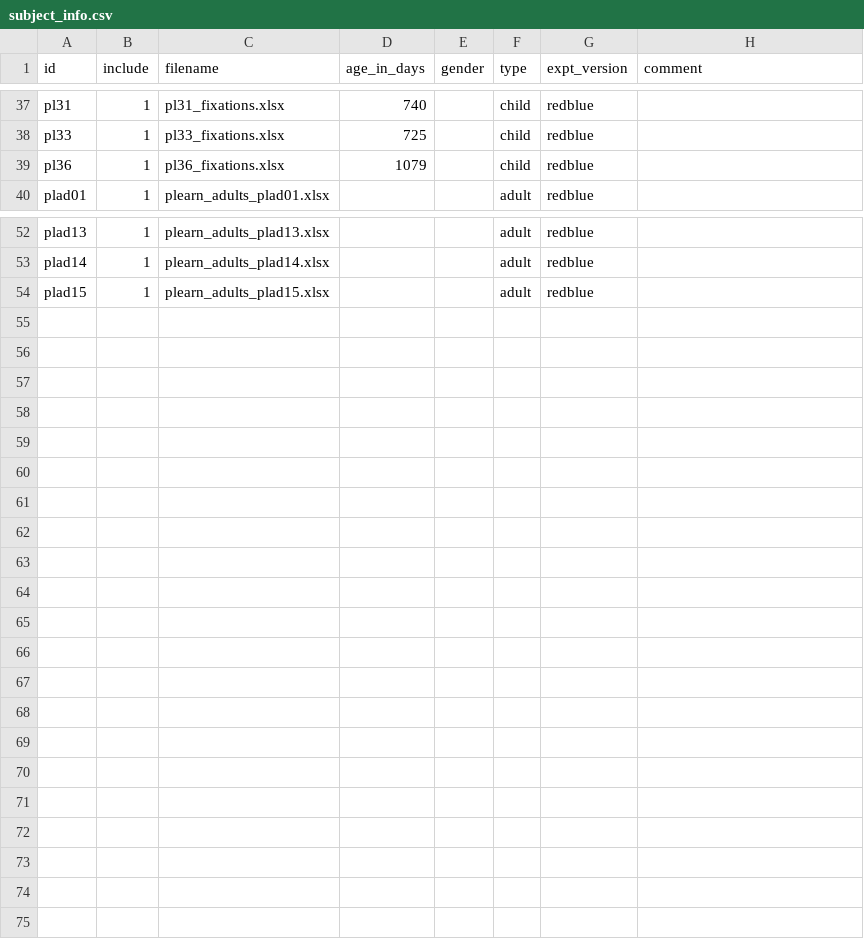
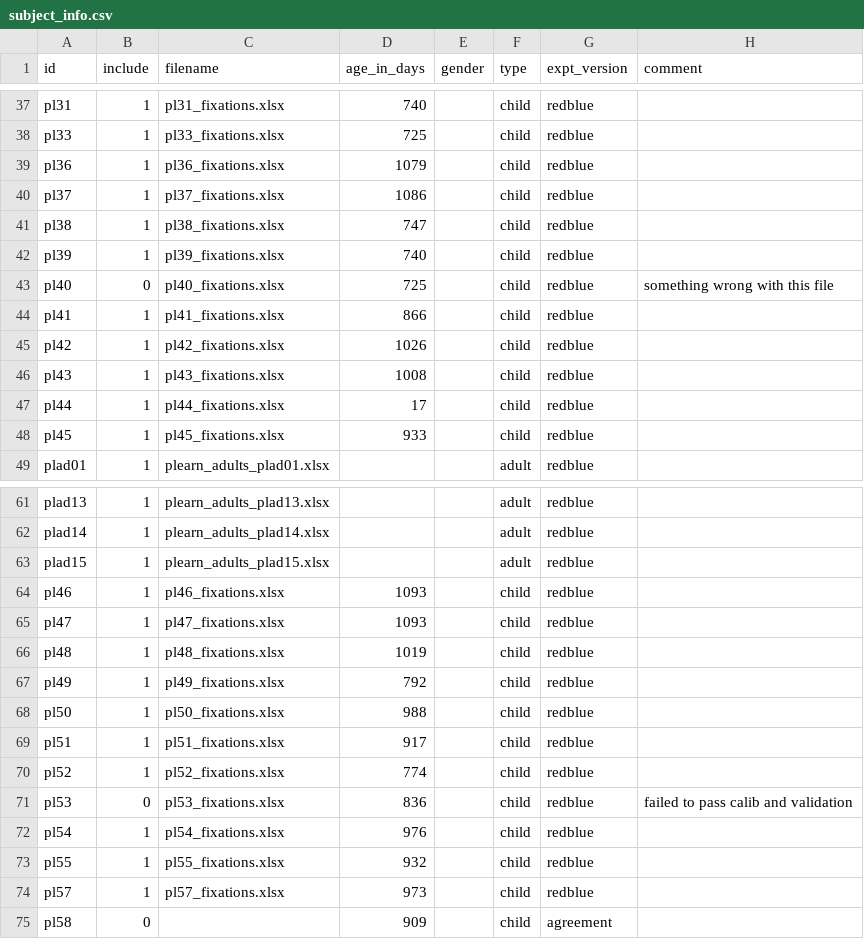
Before and after one commit to smeylan/PLEARN_analysis, a CSV file: subject_info.csv, drawn as a sheet; only a part is shown, gaps mark what is left out; the diff names each change by its address in the sheet, - before the commit and + after, or states it on an @@ line.

```diff
--- a/subject_info.csv
+++ b/subject_info.csv
+row 40: pl37 | 1 | pl37_fixations.xlsx | 1086 |  | child | redblue
+row 41: pl38 | 1 | pl38_fixations.xlsx | 747 |  | child | redblue
+row 42: pl39 | 1 | pl39_fixations.xlsx | 740 |  | child | redblue
+row 43: pl40 | 0 | pl40_fixations.xlsx | 725 |  | child | redblue | something wrong with this file
+row 44: pl41 | 1 | pl41_fixations.xlsx | 866 |  | child | redblue
+row 45: pl42 | 1 | pl42_fixations.xlsx | 1026 |  | child | redblue
+row 46: pl43 | 1 | pl43_fixations.xlsx | 1008 |  | child | redblue
+row 47: pl44 | 1 | pl44_fixations.xlsx | 17 |  | child | redblue
+row 48: pl45 | 1 | pl45_fixations.xlsx | 933 |  | child | redblue
+row 64: pl46 | 1 | pl46_fixations.xlsx | 1093 |  | child | redblue
+row 65: pl47 | 1 | pl47_fixations.xlsx | 1093 |  | child | redblue
+row 66: pl48 | 1 | pl48_fixations.xlsx | 1019 |  | child | redblue
+row 67: pl49 | 1 | pl49_fixations.xlsx | 792 |  | child | redblue
+row 68: pl50 | 1 | pl50_fixations.xlsx | 988 |  | child | redblue
+row 69: pl51 | 1 | pl51_fixations.xlsx | 917 |  | child | redblue
+row 70: pl52 | 1 | pl52_fixations.xlsx | 774 |  | child | redblue
+row 71: pl53 | 0 | pl53_fixations.xlsx | 836 |  | child | redblue | failed to pass calib and validation
+row 72: pl54 | 1 | pl54_fixations.xlsx | 976 |  | child | redblue
+row 73: pl55 | 1 | pl55_fixations.xlsx | 932 |  | child | redblue
+row 74: pl57 | 1 | pl57_fixations.xlsx | 973 |  | child | redblue
+row 75: pl58 | 0 |  | 909 |  | child | agreement
```
Also changed, not shown: 4 other files.
